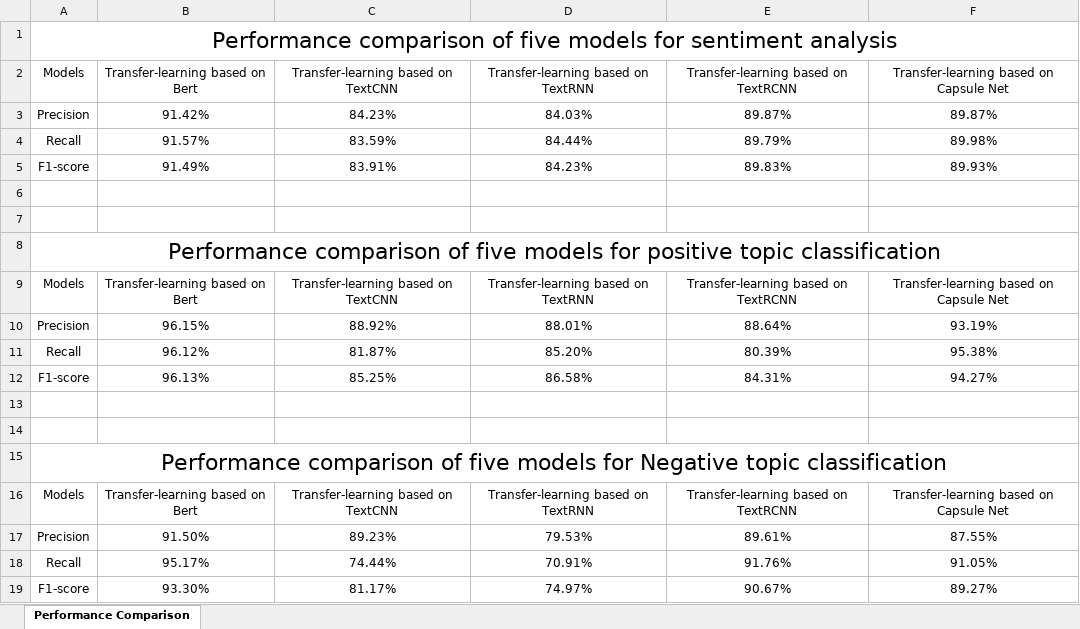
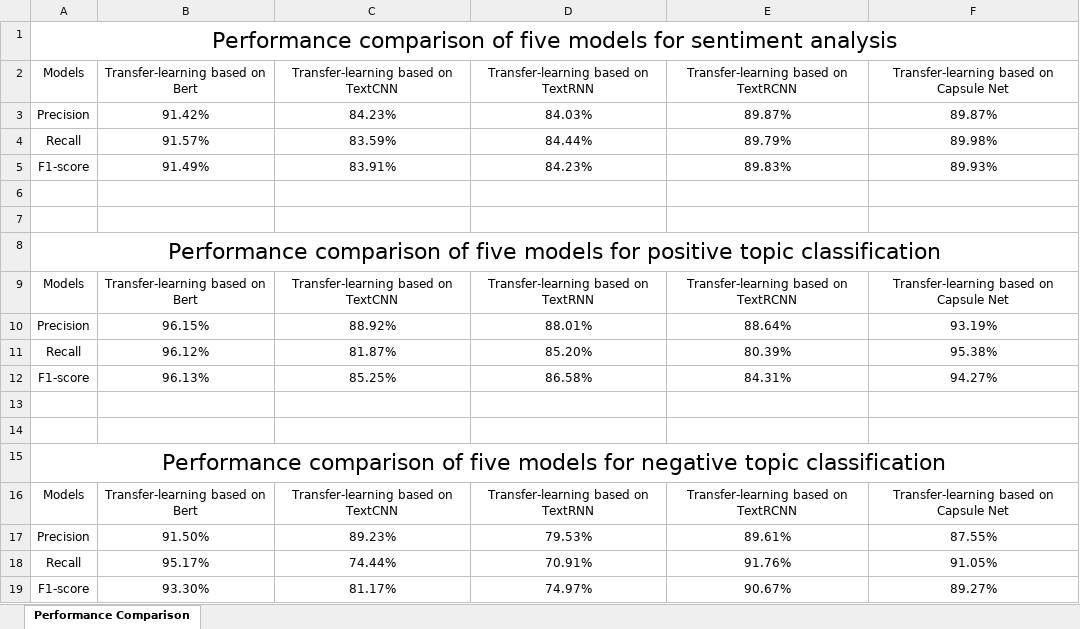
Before and after one commit to 0AnonymousSite0/Mining-Social-Media-Data-for-Revealing-Public-Attitudes-toward-Mobile-Cabin-Hospitals, an Excel workbook: Table S2 Performance comparison among optional models.xlsx, sheet Performance Comparison, drawn as a sheet; values as stored, in another font and other column widths than the file's, no borders; the diff names each change by its address in the sheet, - before the commit and + after, or states it on an @@ line.

```diff
--- a/Table S2 Performance comparison among optional models.xlsx (sheet Performance Comparison)
+++ b/Table S2 Performance comparison among optional models.xlsx (sheet Performance Comparison)
-A15 (Models): …models for Negative topic classification
+A15 (Models): …models for negative topic classification
```
Also changed, not shown: Table S3 Details of the results.xlsx.
